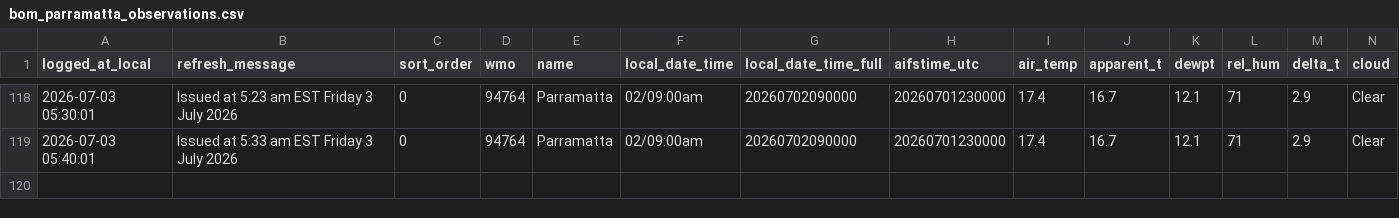
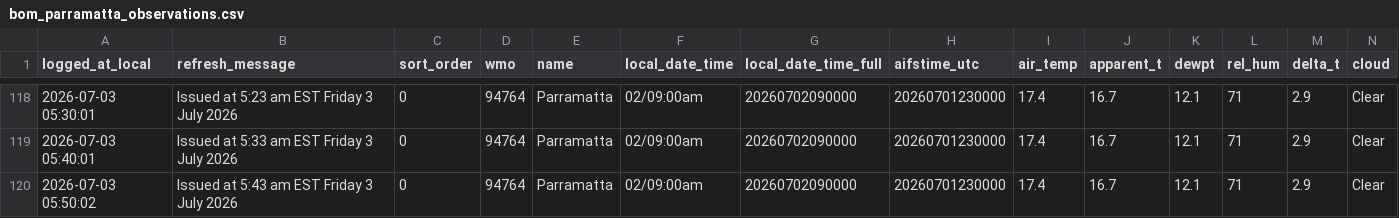
Before and after one commit to shiualan/BOM, a CSV file: bom_parramatta_observations.csv, drawn as a sheet; only a part is shown, gaps mark what is left out; rows hold the shown columns only; the diff names each change by its address in the sheet, - before the commit and + after, or states it on an @@ line.

Commit message:
Issued at  5:43 am EST Friday  3 July 2026

```diff
--- a/bom_parramatta_observations.csv
+++ b/bom_parramatta_observations.csv
+row 120: 2026-07-03 05:50:02 | Issued at 5:43 am EST Friday 3 July 2026 | 0 | 94764 | Parramatta | 02/09:00am | 20260702090000 | 20260701230000 | 17.4 | 16.7 | 12.1 | 71 | 2.9 | Clear
```
Also changed, not shown: 3 other files.
